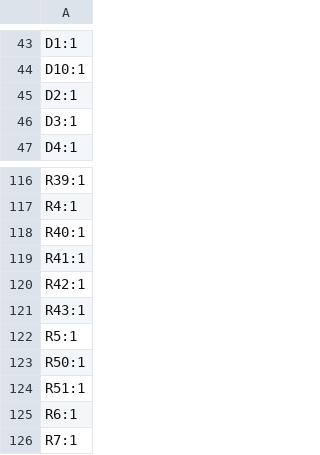
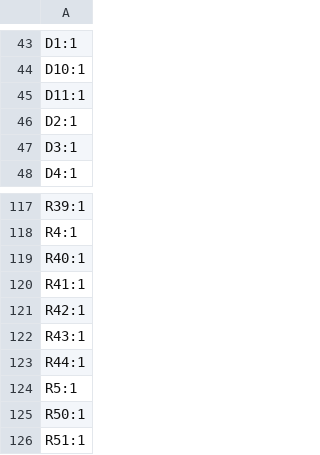
Before and after one commit to kian-cheng/Advanced-Flight-Computer, a CSV file: Hardware/production/designators.csv, drawn as a sheet; only a part is shown, gaps mark what is left out; the shorter side is filled out with more unchanged rows; the diff names each change by its address in the sheet, - before the commit and + after, or states it on an @@ line.

```diff
--- a/Hardware/production/designators.csv
+++ b/Hardware/production/designators.csv
+row 45: D11:1
+row 123: R44:1
```
Also changed, not shown: Hardware/production/bom.csv, Hardware/production/positions.csv, 24 other files.
